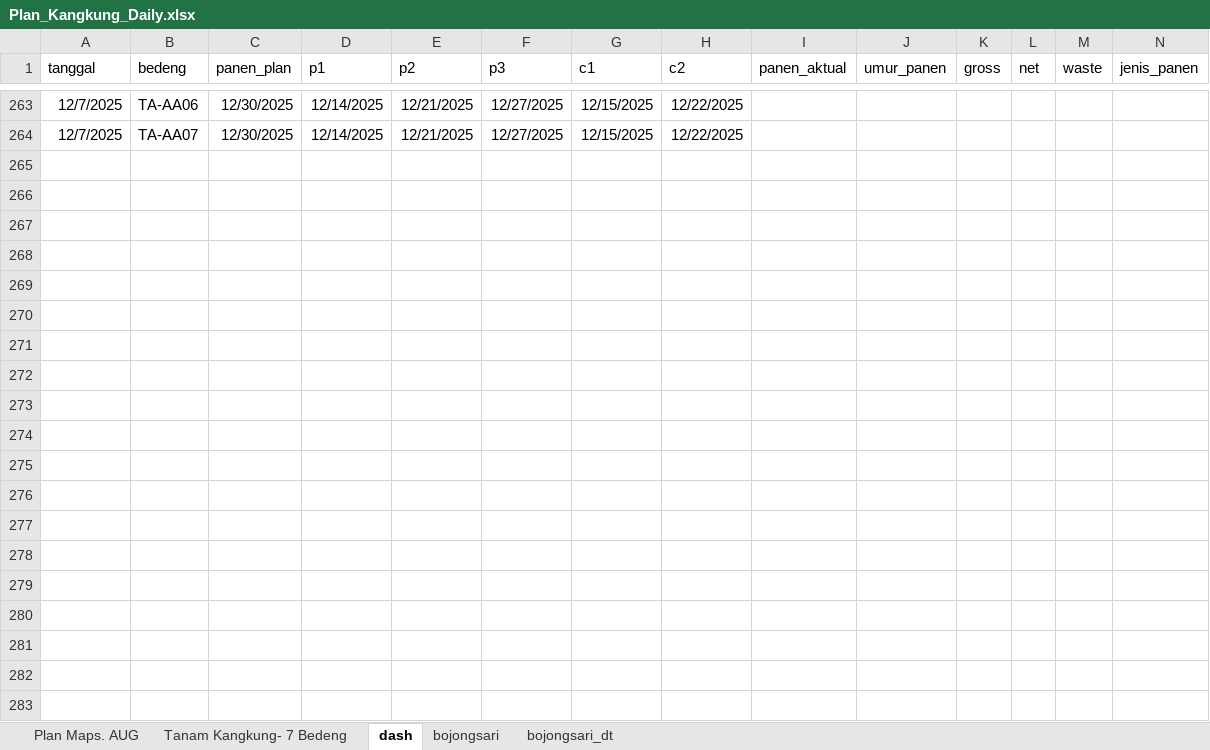
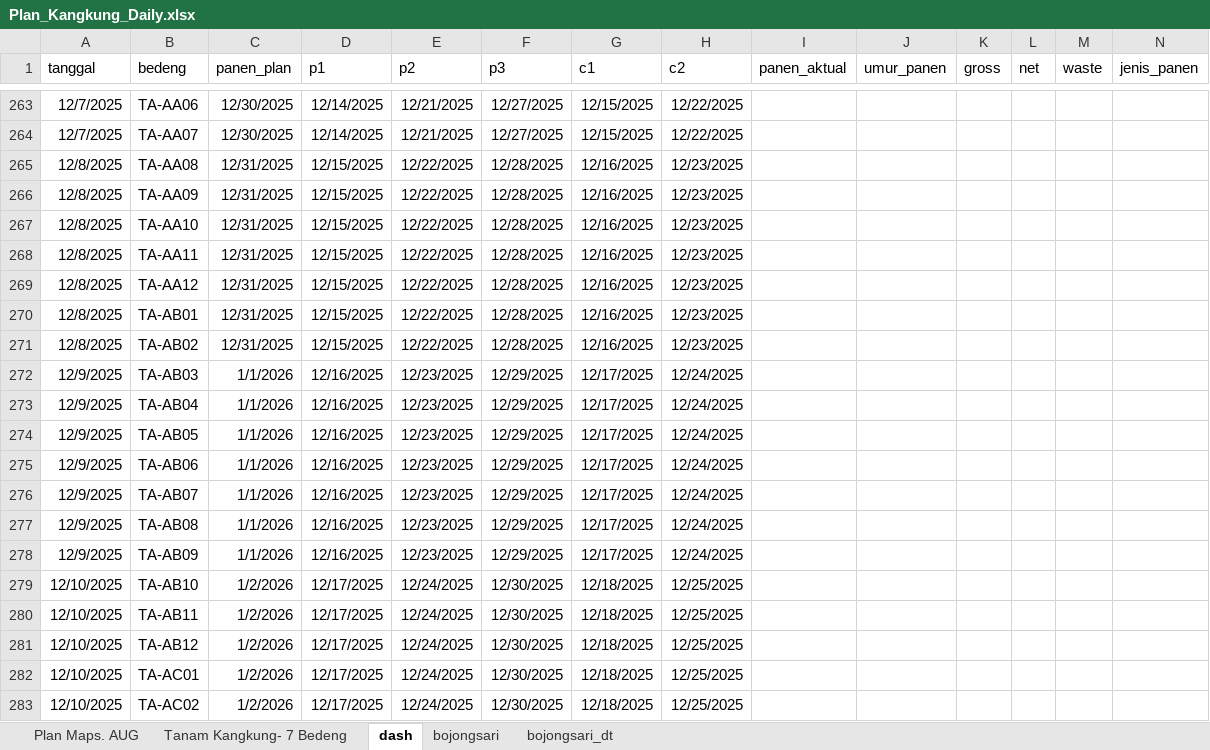
Before and after one commit to good2eddie/LF-dash, an Excel workbook: Plan_Kangkung_Daily.xlsx, sheet dash, drawn as a sheet; only a part is shown, gaps mark what is left out; values as stored, in another font and other column widths than the file's, no borders; conditional formats not drawn; the diff covers the shown part only; the diff names each change by its address in the sheet, - before the commit and + after, or states it on an @@ line.

```diff
--- a/Plan_Kangkung_Daily.xlsx (sheet dash)
+++ b/Plan_Kangkung_Daily.xlsx (sheet dash)
+row 265: 12/8/2025 | TA-AA08 | 12/31/2025 | 12/15/2025 | 12/22/2025 | 12/28/2025 | 12/16/2025 | 12/23/2025
+row 266: 12/8/2025 | TA-AA09 | 12/31/2025 | 12/15/2025 | 12/22/2025 | 12/28/2025 | 12/16/2025 | 12/23/2025
+row 267: 12/8/2025 | TA-AA10 | 12/31/2025 | 12/15/2025 | 12/22/2025 | 12/28/2025 | 12/16/2025 | 12/23/2025
+row 268: 12/8/2025 | TA-AA11 | 12/31/2025 | 12/15/2025 | 12/22/2025 | 12/28/2025 | 12/16/2025 | 12/23/2025
+row 269: 12/8/2025 | TA-AA12 | 12/31/2025 | 12/15/2025 | 12/22/2025 | 12/28/2025 | 12/16/2025 | 12/23/2025
+row 270: 12/8/2025 | TA-AB01 | 12/31/2025 | 12/15/2025 | 12/22/2025 | 12/28/2025 | 12/16/2025 | 12/23/2025
+row 271: 12/8/2025 | TA-AB02 | 12/31/2025 | 12/15/2025 | 12/22/2025 | 12/28/2025 | 12/16/2025 | 12/23/2025
+row 272: 12/9/2025 | TA-AB03 | 1/1/2026 | 12/16/2025 | 12/23/2025 | 12/29/2025 | 12/17/2025 | 12/24/2025
+row 273: 12/9/2025 | TA-AB04 | 1/1/2026 | 12/16/2025 | 12/23/2025 | 12/29/2025 | 12/17/2025 | 12/24/2025
+row 274: 12/9/2025 | TA-AB05 | 1/1/2026 | 12/16/2025 | 12/23/2025 | 12/29/2025 | 12/17/2025 | 12/24/2025
+row 275: 12/9/2025 | TA-AB06 | 1/1/2026 | 12/16/2025 | 12/23/2025 | 12/29/2025 | 12/17/2025 | 12/24/2025
+row 276: 12/9/2025 | TA-AB07 | 1/1/2026 | 12/16/2025 | 12/23/2025 | 12/29/2025 | 12/17/2025 | 12/24/2025
+row 277: 12/9/2025 | TA-AB08 | 1/1/2026 | 12/16/2025 | 12/23/2025 | 12/29/2025 | 12/17/2025 | 12/24/2025
+row 278: 12/9/2025 | TA-AB09 | 1/1/2026 | 12/16/2025 | 12/23/2025 | 12/29/2025 | 12/17/2025 | 12/24/2025
+row 279: 12/10/2025 | TA-AB10 | 1/2/2026 | 12/17/2025 | 12/24/2025 | 12/30/2025 | 12/18/2025 | 12/25/2025
+row 280: 12/10/2025 | TA-AB11 | 1/2/2026 | 12/17/2025 | 12/24/2025 | 12/30/2025 | 12/18/2025 | 12/25/2025
+row 281: 12/10/2025 | TA-AB12 | 1/2/2026 | 12/17/2025 | 12/24/2025 | 12/30/2025 | 12/18/2025 | 12/25/2025
+row 282: 12/10/2025 | TA-AC01 | 1/2/2026 | 12/17/2025 | 12/24/2025 | 12/30/2025 | 12/18/2025 | 12/25/2025
+row 283: 12/10/2025 | TA-AC02 | 1/2/2026 | 12/17/2025 | 12/24/2025 | 12/30/2025 | 12/18/2025 | 12/25/2025
```
Also changed, not shown: 16 added rows and 155 edited cells elsewhere in this sheet, sheet Tanam Kangkung- 7 Bedeng, sheet Plan Maps. AUG, hidden cells.
